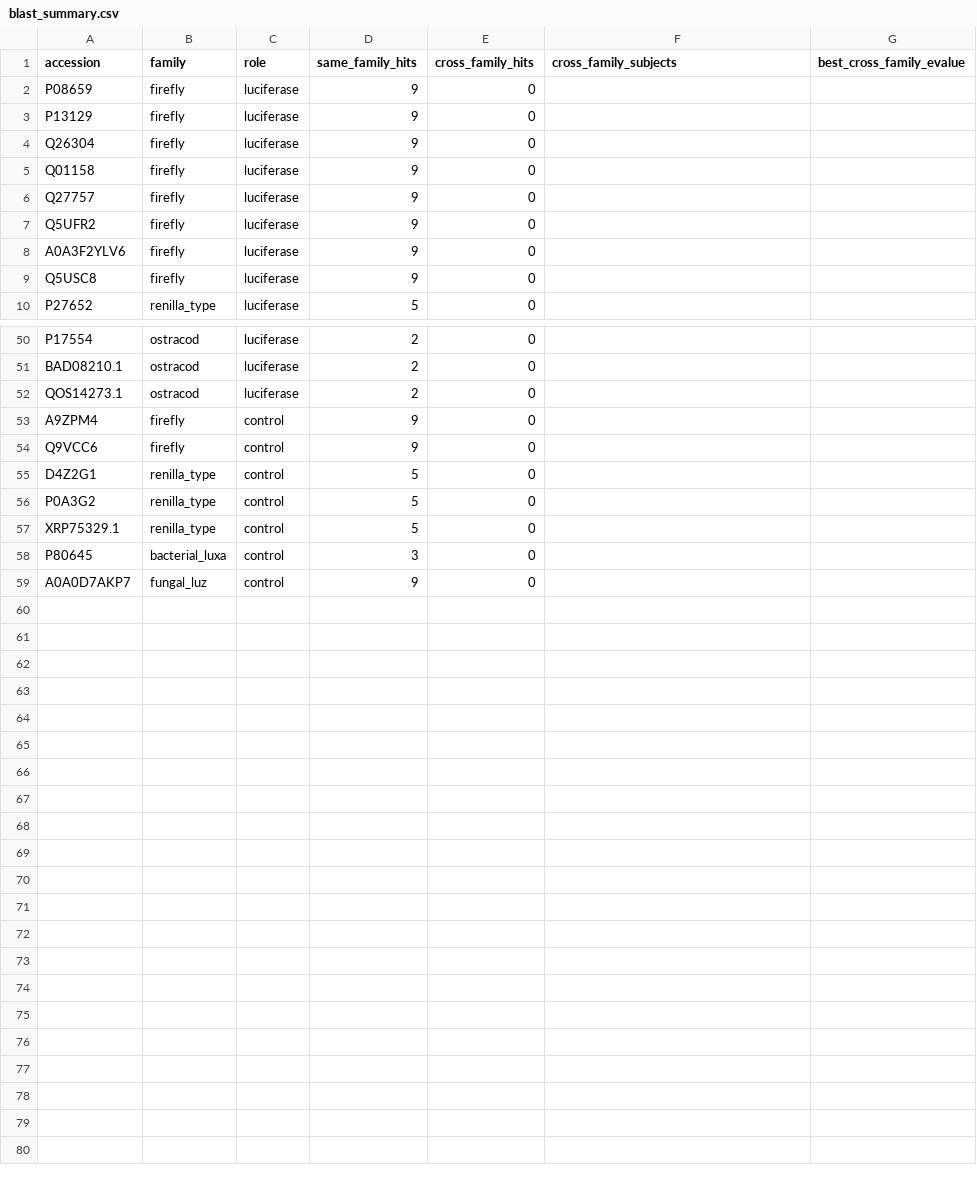
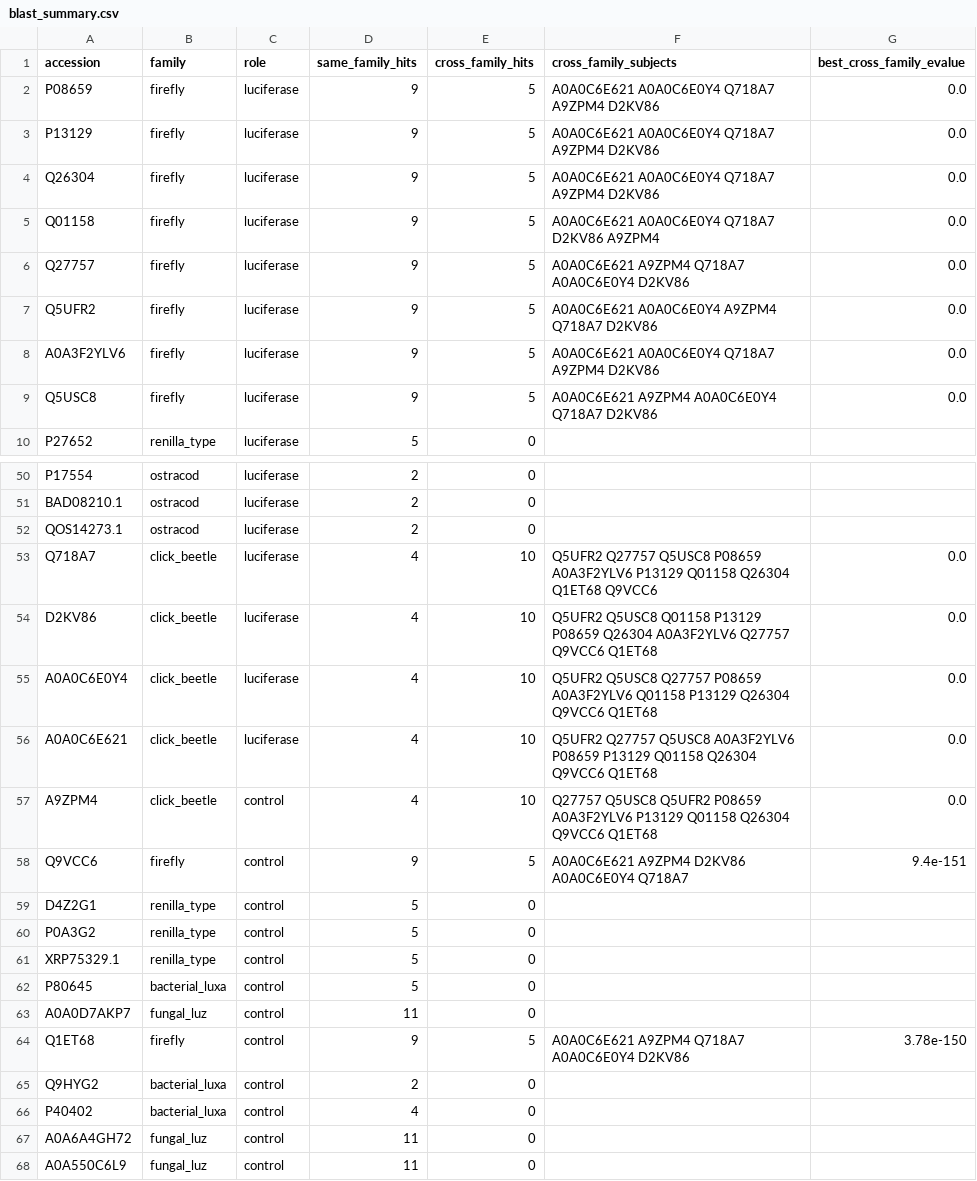
Before and after one commit to nanfaweb/Luciferase-Convergent-Evolution, a CSV file: results/blast_summary.csv, drawn as a sheet; only a part is shown, gaps mark what is left out; the diff covers the shown part only.

```diff
--- a/results/blast_summary.csv
+++ b/results/blast_summary.csv
@@ -1,10 +1,10 @@
 accession,family,role,same_family_hits,cross_family_hits,cross_family_subjects,best_cross_family_evalue
-P08659,firefly,luciferase,9,0,,
-P13129,firefly,luciferase,9,0,,
-Q26304,firefly,luciferase,9,0,,
-Q01158,firefly,luciferase,9,0,,
-Q27757,firefly,luciferase,9,0,,
-Q5UFR2,firefly,luciferase,9,0,,
-A0A3F2YLV6,firefly,luciferase,9,0,,
-Q5USC8,firefly,luciferase,9,0,,
+P08659,firefly,luciferase,9,5,A0A0C6E621 A0A0C6E0Y4 Q718A7 A9ZPM4 D2KV86,0.0
+P13129,firefly,luciferase,9,5,A0A0C6E621 A0A0C6E0Y4 Q718A7 A9ZPM4 D2KV86,0.0
+Q26304,firefly,luciferase,9,5,A0A0C6E621 A0A0C6E0Y4 Q718A7 A9ZPM4 D2KV86,0.0
+Q01158,firefly,luciferase,9,5,A0A0C6E621 A0A0C6E0Y4 Q718A7 D2KV86 A9ZPM4,0.0
+Q27757,firefly,luciferase,9,5,A0A0C6E621 A9ZPM4 Q718A7 A0A0C6E0Y4 D2KV86,0.0
+Q5UFR2,firefly,luciferase,9,5,A0A0C6E621 A0A0C6E0Y4 A9ZPM4 Q718A7 D2KV86,0.0
+A0A3F2YLV6,firefly,luciferase,9,5,A0A0C6E621 A0A0C6E0Y4 Q718A7 A9ZPM4 D2KV86,0.0
+Q5USC8,firefly,luciferase,9,5,A0A0C6E621 A9ZPM4 A0A0C6E0Y4 Q718A7 D2KV86,0.0
 P27652,renilla_type,luciferase,5,0,,
@@ -52,4 +52,8 @@ BAD08210.1,ostracod,luciferase,2,0,,
 QOS14273.1,ostracod,luciferase,2,0,,
-A9ZPM4,firefly,control,9,0,,
-Q9VCC6,firefly,control,9,0,,
+Q718A7,click_beetle,luciferase,4,10,Q5UFR2 Q27757 Q5USC8 P08659 A0A3F2YLV6 P13129 Q01158 Q26304 Q1ET68 Q9VCC6,0.0
+D2KV86,click_beetle,luciferase,4,10,Q5UFR2 Q5USC8 Q01158 P13129 P08659 Q26304 A0A3F2YLV6 Q27757 Q9VCC6 Q1ET68,0.0
+A0A0C6E0Y4,click_beetle,luciferase,4,10,Q5UFR2 Q5USC8 Q27757 P08659 A0A3F2YLV6 Q01158 P13129 Q26304 Q9VCC6 Q1ET68,0.0
+A0A0C6E621,click_beetle,luciferase,4,10,Q5UFR2 Q27757 Q5USC8 A0A3F2YLV6 P08659 P13129 Q01158 Q26304 Q9VCC6 Q1ET68,0.0
+A9ZPM4,click_beetle,control,4,10,Q27757 Q5USC8 Q5UFR2 P08659 A0A3F2YLV6 P13129 Q01158 Q26304 Q9VCC6 Q1ET68,0.0
+Q9VCC6,firefly,control,9,5,A0A0C6E621 A9ZPM4 D2KV86 A0A0C6E0Y4 Q718A7,9.4e-151
 D4Z2G1,renilla_type,control,5,0,,
@@ -57,3 +61,8 @@ P0A3G2,renilla_type,control,5,0,,
 XRP75329.1,renilla_type,control,5,0,,
-P80645,bacterial_luxa,control,3,0,,
-A0A0D7AKP7,fungal_luz,control,9,0,,
+P80645,bacterial_luxa,control,5,0,,
+A0A0D7AKP7,fungal_luz,control,11,0,,
+Q1ET68,firefly,control,9,5,A0A0C6E621 A9ZPM4 Q718A7 A0A0C6E0Y4 D2KV86,3.78e-150
+Q9HYG2,bacterial_luxa,control,2,0,,
+P40402,bacterial_luxa,control,4,0,,
+A0A6A4GH72,fungal_luz,control,11,0,,
+A0A550C6L9,fungal_luz,control,11,0,,
```
Also changed, not shown: 11 edited cells elsewhere in this file, data/seeds.csv, results/control_comparison.csv, 23 other files.
